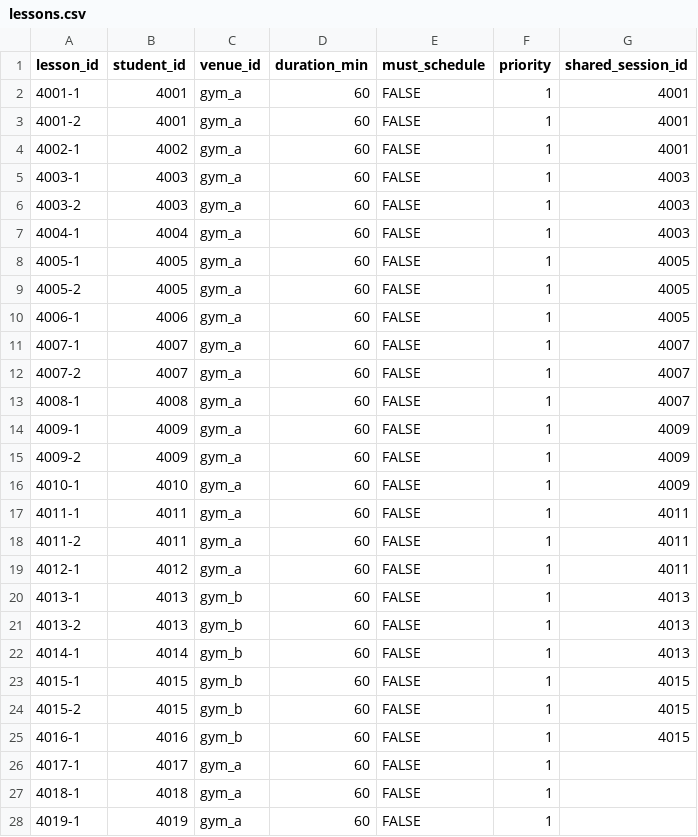
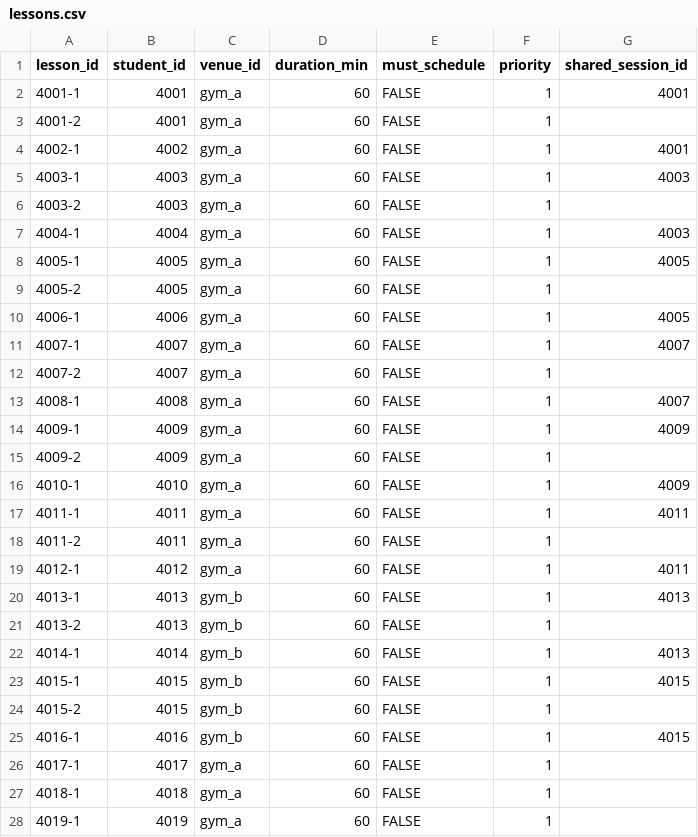
Before and after one commit to vvclin-git/ortools-scheduler, a CSV file: csv_demo_input/lessons.csv, drawn as a sheet; only a part is shown.

Commit message:
Restore shared sessions and tray layout

```diff
--- a/csv_demo_input/lessons.csv
+++ b/csv_demo_input/lessons.csv
@@ -2,24 +2,24 @@ lesson_id,student_id,venue_id,duration_min,must_schedule,priority,shared_session
 4001-1,4001,gym_a,60,FALSE,1,4001
-4001-2,4001,gym_a,60,FALSE,1,4001
+4001-2,4001,gym_a,60,FALSE,1,
 4002-1,4002,gym_a,60,FALSE,1,4001
 4003-1,4003,gym_a,60,FALSE,1,4003
-4003-2,4003,gym_a,60,FALSE,1,4003
+4003-2,4003,gym_a,60,FALSE,1,
 4004-1,4004,gym_a,60,FALSE,1,4003
 4005-1,4005,gym_a,60,FALSE,1,4005
-4005-2,4005,gym_a,60,FALSE,1,4005
+4005-2,4005,gym_a,60,FALSE,1,
 4006-1,4006,gym_a,60,FALSE,1,4005
 4007-1,4007,gym_a,60,FALSE,1,4007
-4007-2,4007,gym_a,60,FALSE,1,4007
+4007-2,4007,gym_a,60,FALSE,1,
 4008-1,4008,gym_a,60,FALSE,1,4007
 4009-1,4009,gym_a,60,FALSE,1,4009
-4009-2,4009,gym_a,60,FALSE,1,4009
+4009-2,4009,gym_a,60,FALSE,1,
 4010-1,4010,gym_a,60,FALSE,1,4009
 4011-1,4011,gym_a,60,FALSE,1,4011
-4011-2,4011,gym_a,60,FALSE,1,4011
+4011-2,4011,gym_a,60,FALSE,1,
 4012-1,4012,gym_a,60,FALSE,1,4011
 4013-1,4013,gym_b,60,FALSE,1,4013
-4013-2,4013,gym_b,60,FALSE,1,4013
+4013-2,4013,gym_b,60,FALSE,1,
 4014-1,4014,gym_b,60,FALSE,1,4013
 4015-1,4015,gym_b,60,FALSE,1,4015
-4015-2,4015,gym_b,60,FALSE,1,4015
+4015-2,4015,gym_b,60,FALSE,1,
 4016-1,4016,gym_b,60,FALSE,1,4015
```
Also changed, not shown: 4 other files.
